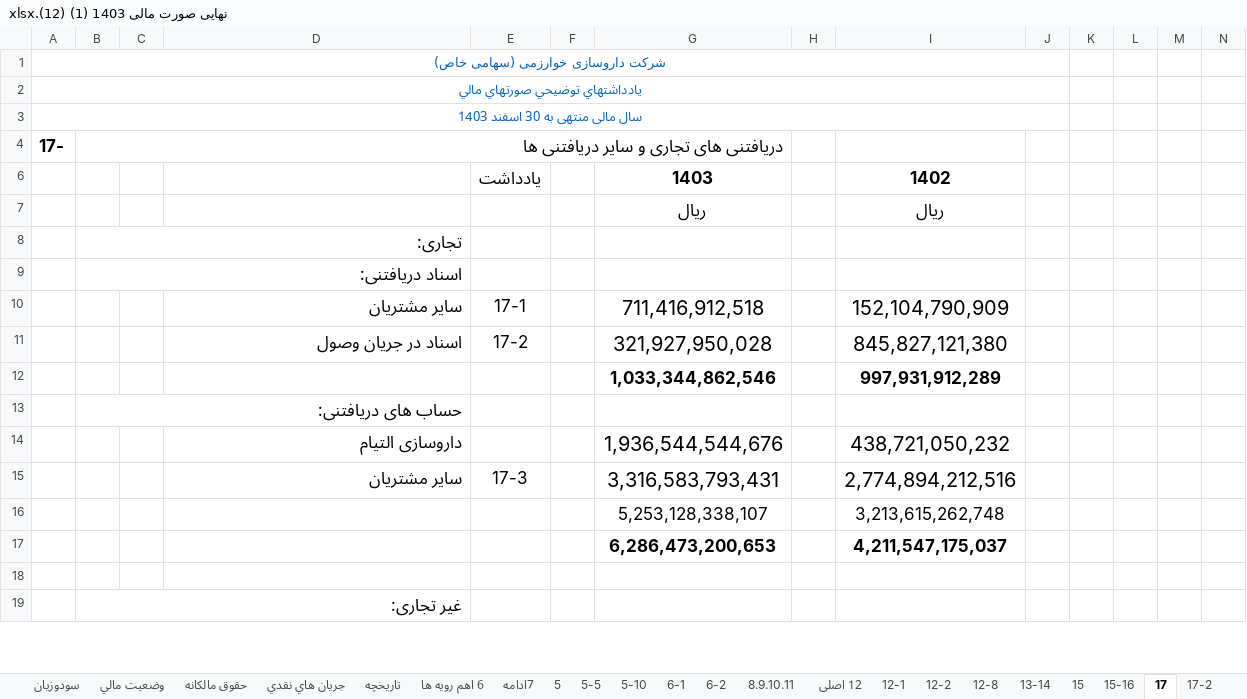
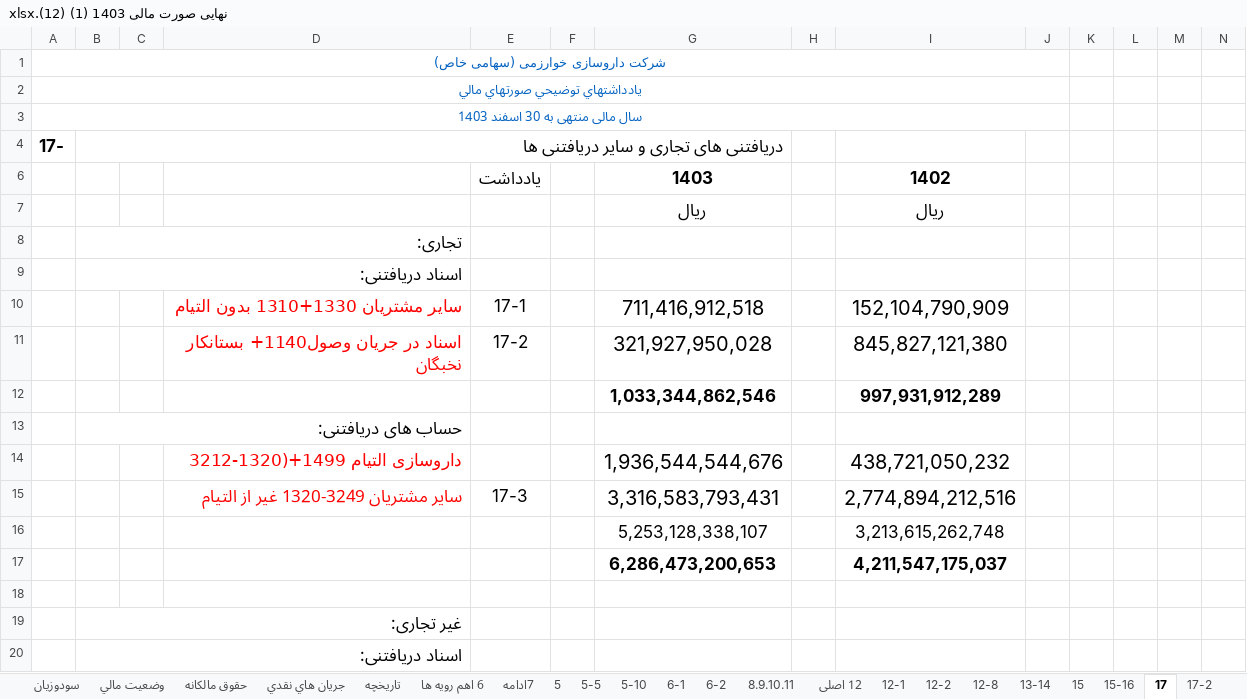
Before and after one commit to homa-abedin/Eltiam, an Excel workbook: Kharazmi/Doc_Kharazmi/Mali/نهایی صورت مالی 1403 (1) (12).xlsx, sheet 17, drawn as a sheet; only a part is shown; values as stored, in another font and other column widths than the file's, no borders; conditional formats not drawn; the diff covers the shown part only; the diff names each change by its address in the sheet, - before the commit and + after, or states it on an @@ line.

```diff
--- a/Kharazmi/Doc_Kharazmi/Mali/نهایی صورت مالی 1403 (1) (12).xlsx (sheet 17)
+++ b/Kharazmi/Doc_Kharazmi/Mali/نهایی صورت مالی 1403 (1) (12).xlsx (sheet 17)
-D10: سایر مشتریان
+D10: سایر مشتریان 1330+1310 بدون التیام
-D10:D11 text colour: black
+D10:D11 text colour: #FF0000
-D11: اسناد در جریان وصول
+D11: اسناد در جریان وصول1140+ بستانکار نخبگان
-D14: داروسازی التیام
+D14: داروسازی التیام 1499+(1320-3212
-D14:D15 text colour: black
+D14:D15 text colour: #FF0000
-D15: سایر مشتریان
+D15: سایر مشتریان 3249-1320 غیر از التیام
@@ row 20 unhidden:  | اسناد دریافتنی: @@
```
Also changed, not shown: 1 added row, 4 hidden or unhidden rows, 5 edited cells and cell formats elsewhere in this sheet, sheet 22-3, sheet 22-4, sheet 15-16, sheet 22, sheet 26-27, sheet 17-2, 2 more sheets, 14 other files.
